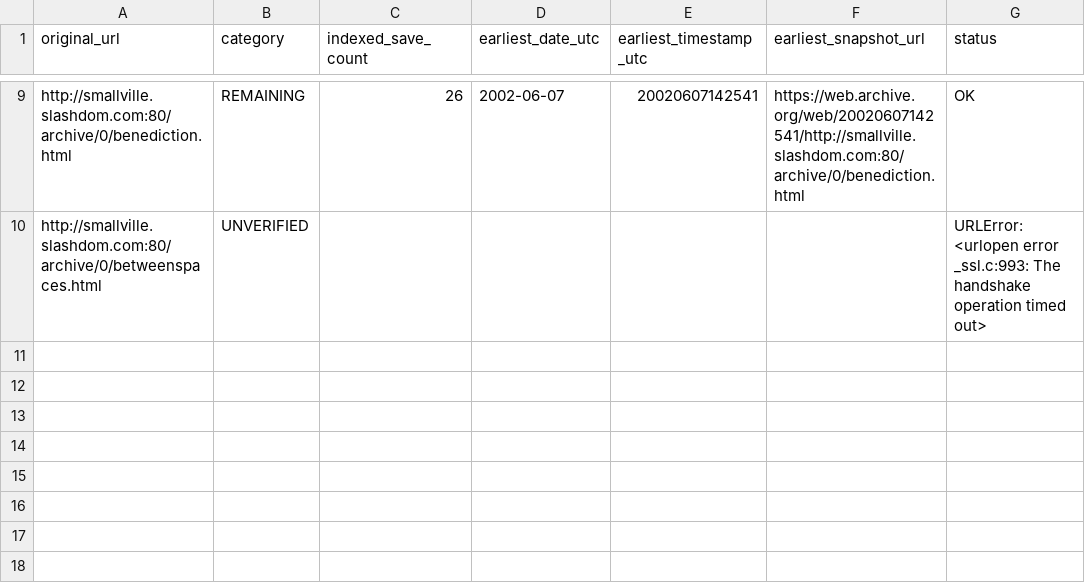
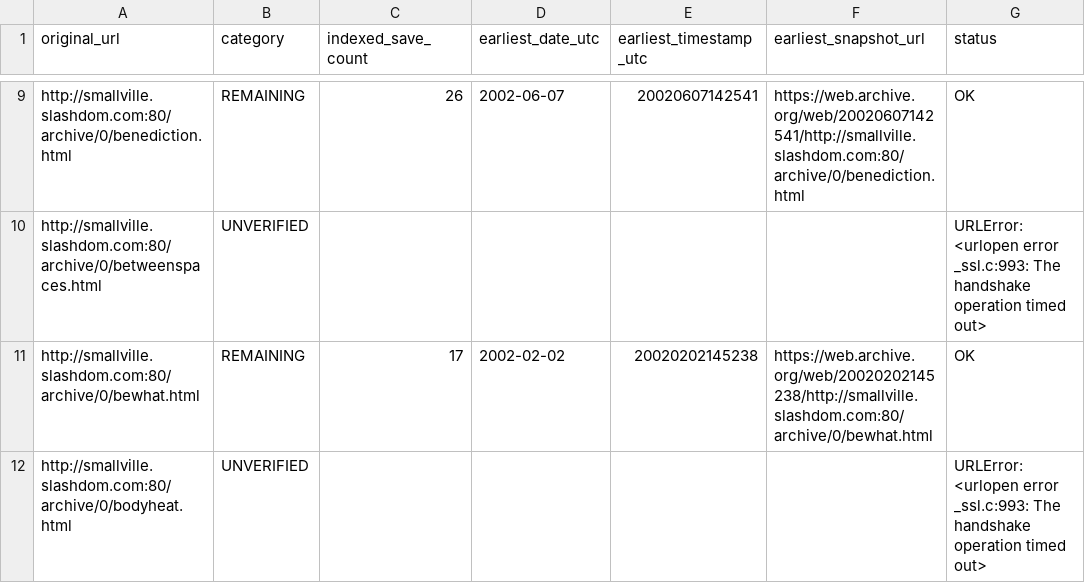
Before and after one commit to magless23-pixel/smallville-wayback-scanner, a CSV file: reports/results.csv, drawn as a sheet; only a part is shown, gaps mark what is left out.

```diff
--- a/reports/results.csv
+++ b/reports/results.csv
@@ -10 +10,3 @@ http://smallville.slashdom.com:80/archive/0/benediction.html,REMAINING,26,2002-0
 http://smallville.slashdom.com:80/archive/0/betweenspaces.html,UNVERIFIED,,,,,URLError: <urlopen error _ssl.c:993: The handshake operation timed out>
+http://smallville.slashdom.com:80/archive/0/bewhat.html,REMAINING,17,2002-02-02,20020202145238,https://web.archive.org/web/20020202145238/http://smallville.slashdom.com:80/archive/0/bewhat.html,OK
+http://smallville.slashdom.com:80/archive/0/bodyheat.html,UNVERIFIED,,,,,URLError: <urlopen error _ssl.c:993: The handshake operation timed out>
```
Also changed, not shown: 3 other files.
